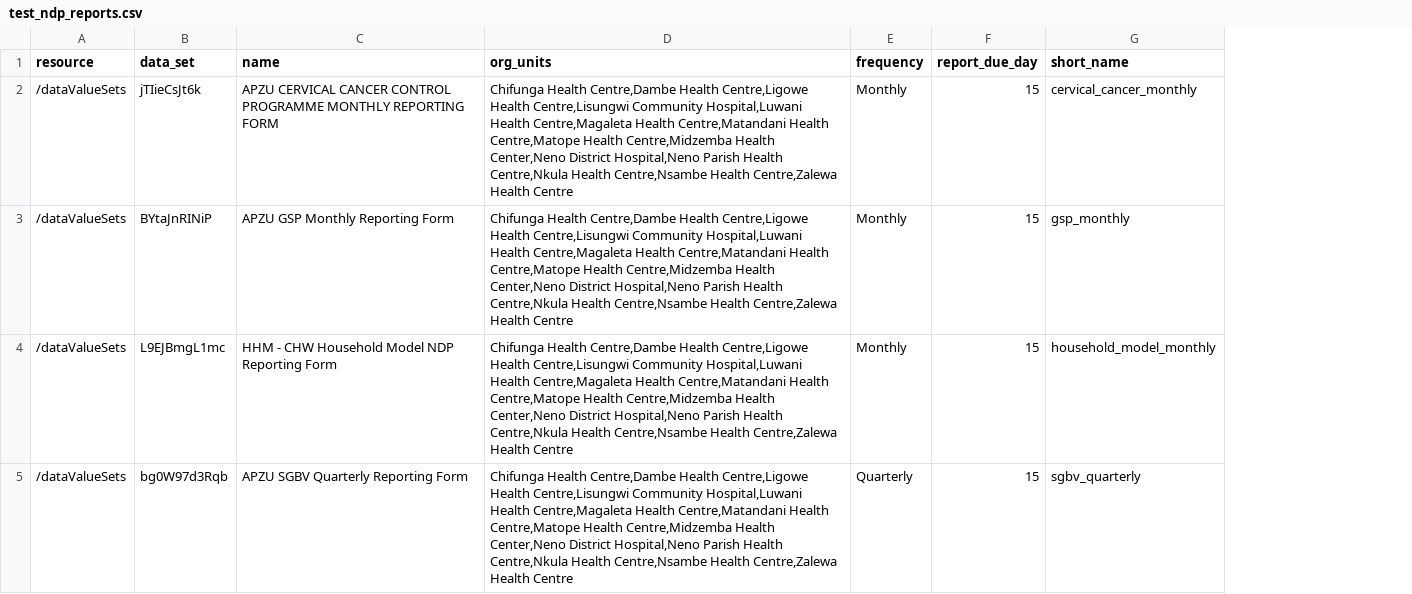
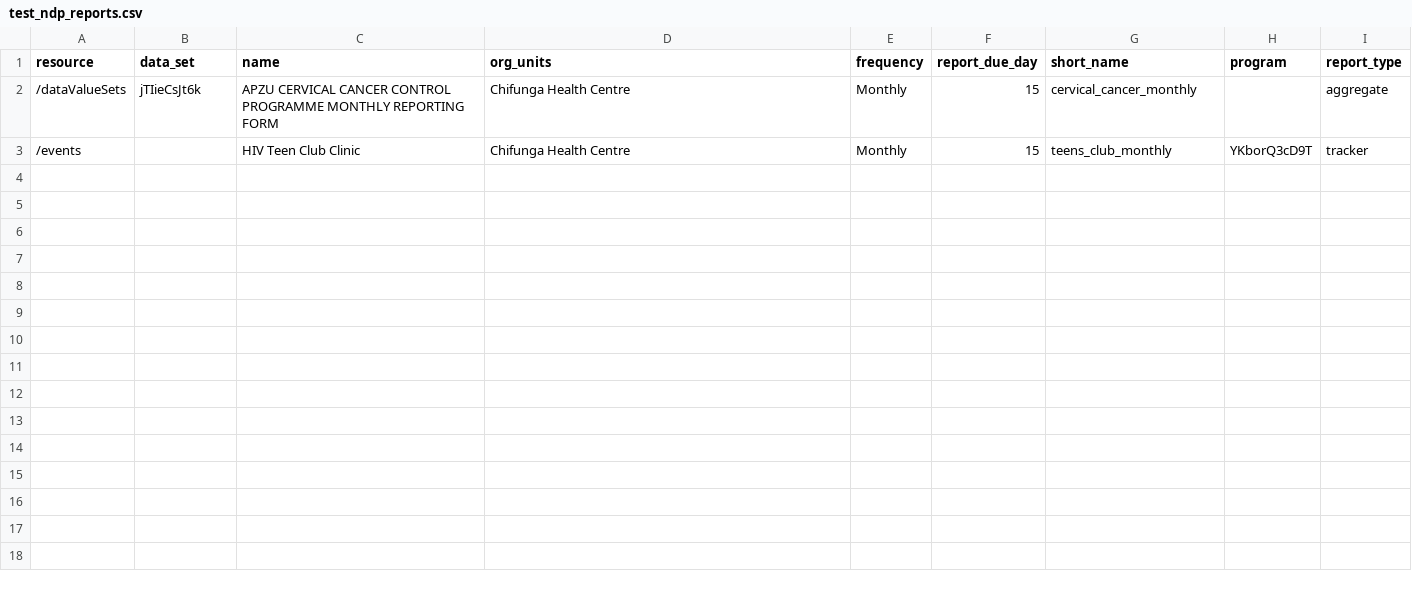
Before and after one commit to kmatiya/dhis2-report-tracker, a CSV file: test_ndp_reports.csv, drawn as a sheet; removed rows and columns are numbered as before the commit, all else as after; the diff names each change by its address in the sheet, - before the commit and + after, or states it on an @@ line.

Commit message:
Adding logic to pull event tracker reports

```diff
--- a/test_ndp_reports.csv
+++ b/test_ndp_reports.csv
+column H (program), empty
+column I (report_type), row 2: aggregate
-D2 (org_units): Chifunga Health Centre,Dambe Health Centre,Ligowe Health Centre,Lisungwi Community Hospital,Luwani Health Centre,Magaleta Health Centre,Matandani Health Centre,Matope Health Centre,Midzemba Health Center,Neno District Hospital,Neno Parish Health Centre,Nkula Health Centre,Nsambe Health Centre,Zalewa Health Centre
+D2 (org_units): Chifunga Health Centre
-row 3: /dataValueSets | BYtaJnRINiP | APZU GSP Monthly Reporting Form | Chifunga Health Centre,Dambe Health Centre,Ligowe Health Centre,Lisungwi Community Hospital,Luwani Health Centre,Magaleta Health Centre,Matandani Health Centre,Matope Health Centre,Midzemba Health Center,Neno District Hospital,Neno Parish Health Centre,Nkula Health Centre,Nsambe Health Centre,Zalewa Health Centre | Monthly | 15 | gsp_monthly
-row 4: /dataValueSets | L9EJBmgL1mc | HHM - CHW Household Model NDP Reporting Form | Chifunga Health Centre,Dambe Health Centre,Ligowe Health Centre,Lisungwi Community Hospital,Luwani Health Centre,Magaleta Health Centre,Matandani Health Centre,Matope Health Centre,Midzemba Health Center,Neno District Hospital,Neno Parish Health Centre,Nkula Health Centre,Nsambe Health Centre,Zalewa Health Centre | Monthly | 15 | household_model_monthly
-row 5: /dataValueSets | bg0W97d3Rqb | APZU SGBV Quarterly Reporting Form | Chifunga Health Centre,Dambe Health Centre,Ligowe Health Centre,Lisungwi Community Hospital,Luwani Health Centre,Magaleta Health Centre,Matandani Health Centre,Matope Health Centre,Midzemba Health Center,Neno District Hospital,Neno Parish Health Centre,Nkula Health Centre,Nsambe Health Centre,Zalewa Health Centre | Quarterly | 15 | sgbv_quarterly
+row 3: /events |  | HIV Teen Club Clinic | Chifunga Health Centre | Monthly | 15 | teens_club_monthly | YKborQ3cD9T | tracker
```
Also changed, not shown: ndp_reports.csv, 2 other files.
